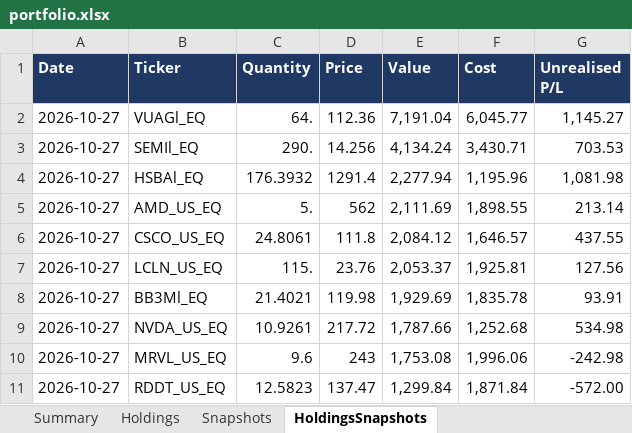
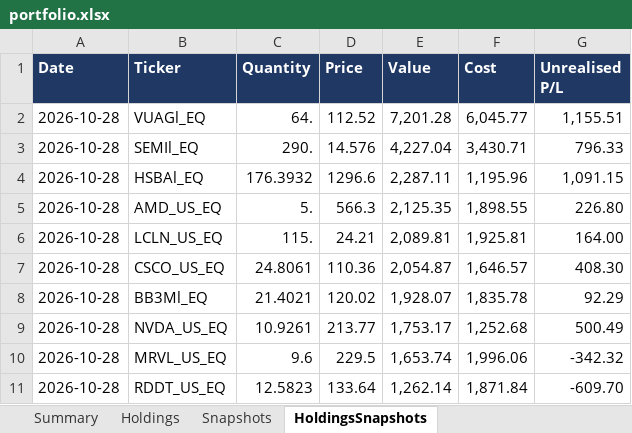
Before and after one commit to hivan04/portfolio-manager, an Excel workbook: portfolio.xlsx, sheet HoldingsSnapshots, drawn as a sheet; only a part is shown; values as stored, in another font and other column widths than the file's, no borders; removed rows and columns are numbered as before the commit, all else as after; the diff covers the shown part only; the diff names each change by its address in the sheet, - before the commit and + after, or states it on an @@ line.

```diff
--- a/portfolio.xlsx (sheet HoldingsSnapshots)
+++ b/portfolio.xlsx (sheet HoldingsSnapshots)
-A2:A5 (Date): 2026-10-27
+A2:A5 (Date): 2026-10-28
-D2 (Price): 112.36
+D2 (Price): 112.52
-E2 (Value): 7,191.04
+E2 (Value): 7,201.28
-G2 (Unrealised P/L): 1,145.27
+G2 (Unrealised P/L): 1,155.51
-D3 (Price): 14.256
+D3 (Price): 14.576
-E3 (Value): 4,134.24
+E3 (Value): 4,227.04
-G3 (Unrealised P/L): 703.53
+G3 (Unrealised P/L): 796.33
-D4 (Price): 1291.4
+D4 (Price): 1296.6
-E4 (Value): 2,277.94
+E4 (Value): 2,287.11
-G4 (Unrealised P/L): 1,081.98
+G4 (Unrealised P/L): 1,091.15
-D5 (Price): 562
+D5 (Price): 566.3
-E5 (Value): 2,111.69
+E5 (Value): 2,125.35
-G5 (Unrealised P/L): 213.14
+G5 (Unrealised P/L): 226.80
-row 6: 2026-10-27 | CSCO_US_EQ | 24.8061 | 111.8 | 2,084.12 | 1,646.57 | 437.55
-A6 (Date): 2026-10-27
+A6 (Date): 2026-10-28
-D6 (Price): 23.76
+D6 (Price): 24.21
-E6 (Value): 2,053.37
+E6 (Value): 2,089.81
-G6 (Unrealised P/L): 127.56
+G6 (Unrealised P/L): 164.00
+row 7: 2026-10-28 | CSCO_US_EQ | 24.8061 | 110.36 | 2,054.87 | 1,646.57 | 408.30
-A8:A11 (Date): 2026-10-27
+A8:A11 (Date): 2026-10-28
-D8 (Price): 119.98
+D8 (Price): 120.02
-E8 (Value): 1,929.69
+E8 (Value): 1,928.07
-G8 (Unrealised P/L): 93.91
+G8 (Unrealised P/L): 92.29
-D9 (Price): 217.72
+D9 (Price): 213.77
-E9 (Value): 1,787.66
+E9 (Value): 1,753.17
-G9 (Unrealised P/L): 534.98
+G9 (Unrealised P/L): 500.49
-D10 (Price): 243
+D10 (Price): 229.5
-E10 (Value): 1,753.08
+E10 (Value): 1,653.74
-G10 (Unrealised P/L): -242.98
+G10 (Unrealised P/L): -342.32
-D11 (Price): 137.47
+D11 (Price): 133.64
-E11 (Value): 1,299.84
+E11 (Value): 1,262.14
-G11 (Unrealised P/L): -572.00
+G11 (Unrealised P/L): -609.70
```
Also changed, not shown: 22 added rows, 22 removed rows and 160 edited cells elsewhere in this sheet, sheet Holdings, sheet Snapshots, sheet Summary, 2 other files.
